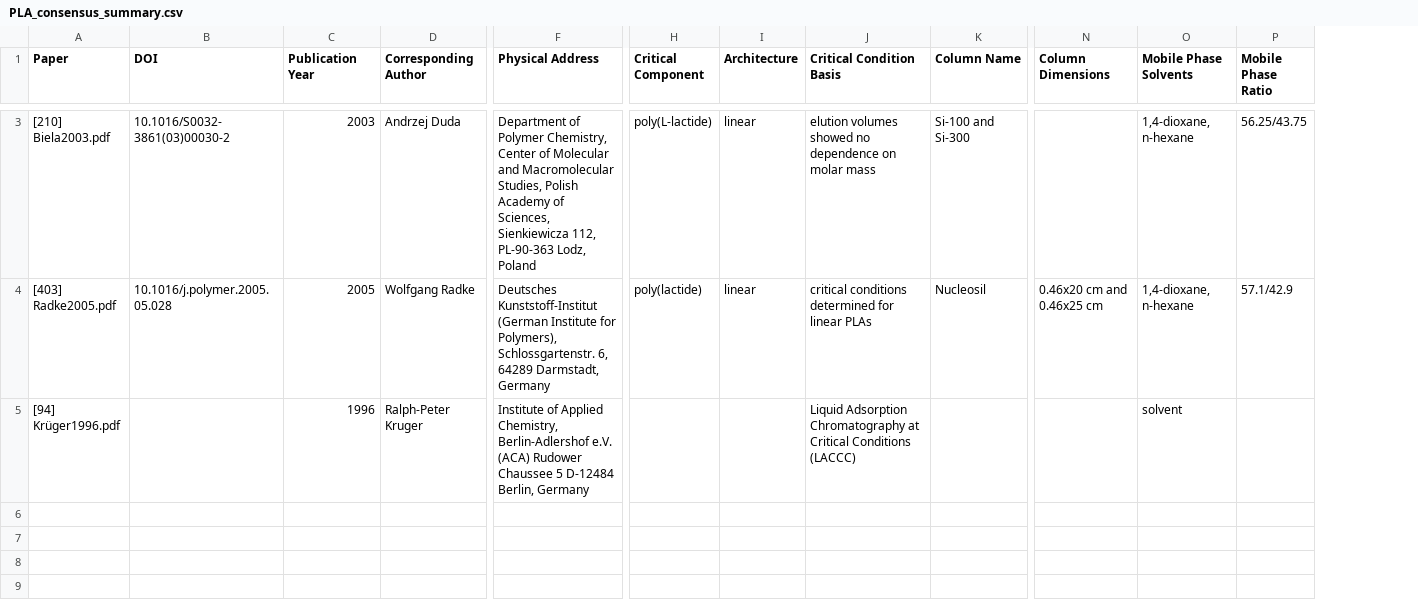
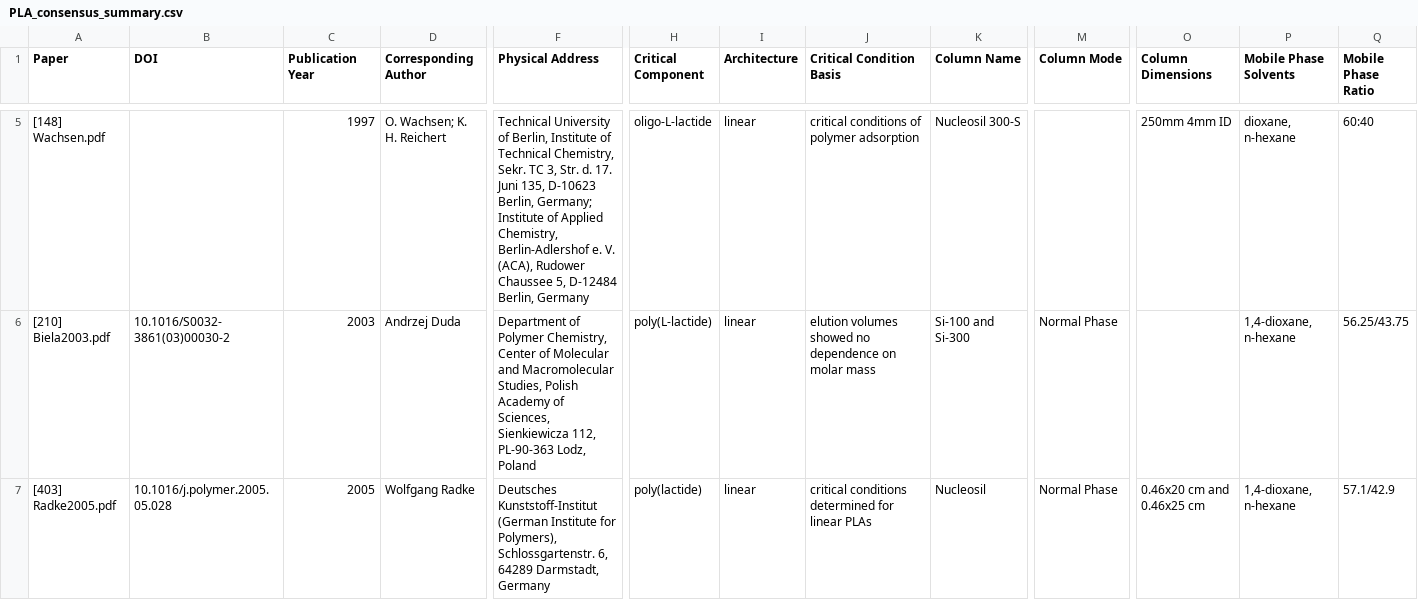
Before and after one commit to wmarizane/paper-extraction-pipeline, a CSV file: results/PLA_consensus_summary.csv, drawn as a sheet; only a part is shown, gaps mark what is left out; addresses are those after the commit; rows hold the shown columns only; the diff covers the shown part only; the diff names each change by its address in the sheet, - before the commit and + after, or states it on an @@ line.

```diff
--- a/results/PLA_consensus_summary.csv
+++ b/results/PLA_consensus_summary.csv
+column M (Column Mode), rows 6-7: Normal Phase | Normal Phase
+row 5: [148] Wachsen.pdf |  | 1997 | O. Wachsen; K. H. Reichert | Technical University of Berlin, Institute of Technical Chemistry, Sekr. TC 3, Str. d. 17. Juni 135, D-10623 Berlin, Germany; Institute of Applied Chemistry, Berlin-Adlershof e. V. (ACA), Rudower Chaussee 5, D-12484 Berlin, Germany | oligo-L-lactide | linear | critical conditions of polymer adsorption | Nucleosil 300-S |  | 250mm 4mm ID | dioxane, n-hexane | 60:40
@@ row 5 moved to row 2: [94] Krüger1996.pdf @@
```
Also changed, not shown: 1 added row and 3 edited cells elsewhere in this file, results/PEG_mistral_summary.csv, results/PEG_qwen_summary.csv, 20 other files.
